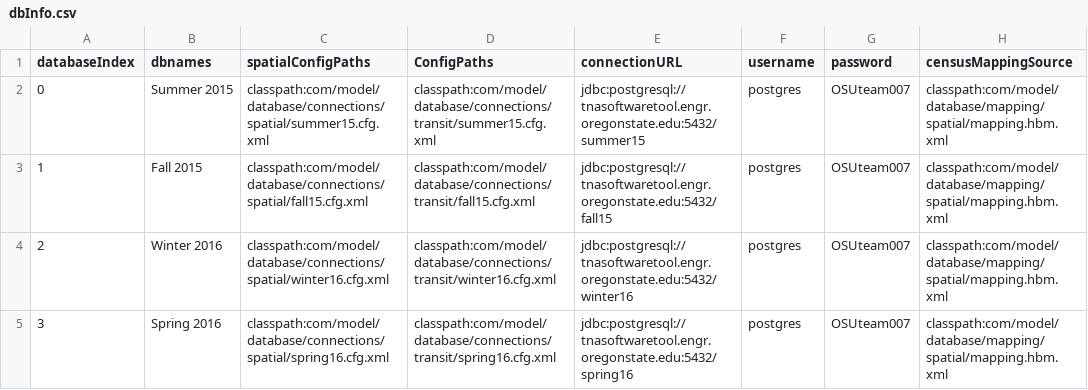
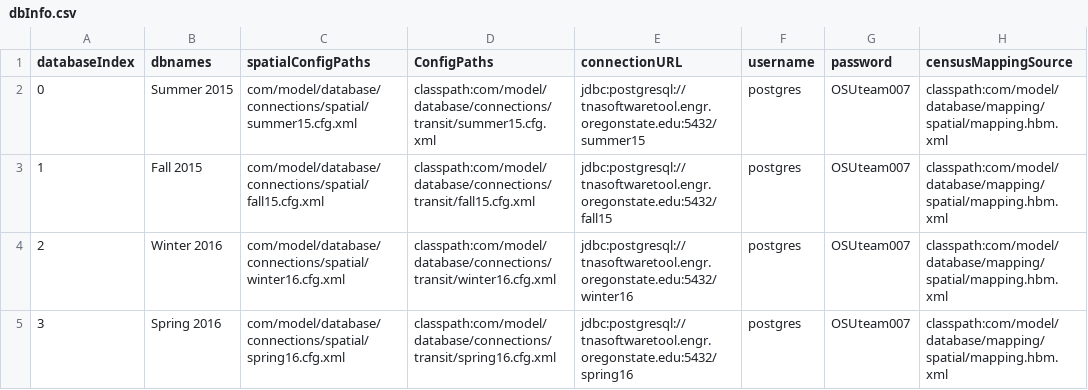
Before and after one commit to ODOT-PTS/TNExT, a CSV file: TNAtoolAPI-Webapp/src/main/webapp/resources/admin/dbInfo.csv, drawn as a sheet; only a part is shown; the diff names each change by its address in the sheet, - before the commit and + after, or states it on an @@ line.

```diff
--- a/TNAtoolAPI-Webapp/src/main/webapp/resources/admin/dbInfo.csv
+++ b/TNAtoolAPI-Webapp/src/main/webapp/resources/admin/dbInfo.csv
-C2 (spatialConfigPaths): classpath:com/model/database/connections/spatial/summer15.cfg.xml
+C2 (spatialConfigPaths): com/model/database/connections/spatial/summer15.cfg.xml
-C3 (spatialConfigPaths): classpath:com/model/database/connections/spatial/fall15.cfg.xml
+C3 (spatialConfigPaths): com/model/database/connections/spatial/fall15.cfg.xml
-C4 (spatialConfigPaths): classpath:com/model/database/connections/spatial/winter16.cfg.xml
+C4 (spatialConfigPaths): com/model/database/connections/spatial/winter16.cfg.xml
-C5 (spatialConfigPaths): classpath:com/model/database/connections/spatial/spring16.cfg.xml
+C5 (spatialConfigPaths): com/model/database/connections/spatial/spring16.cfg.xml
```
Also changed, not shown: 53 other files.
